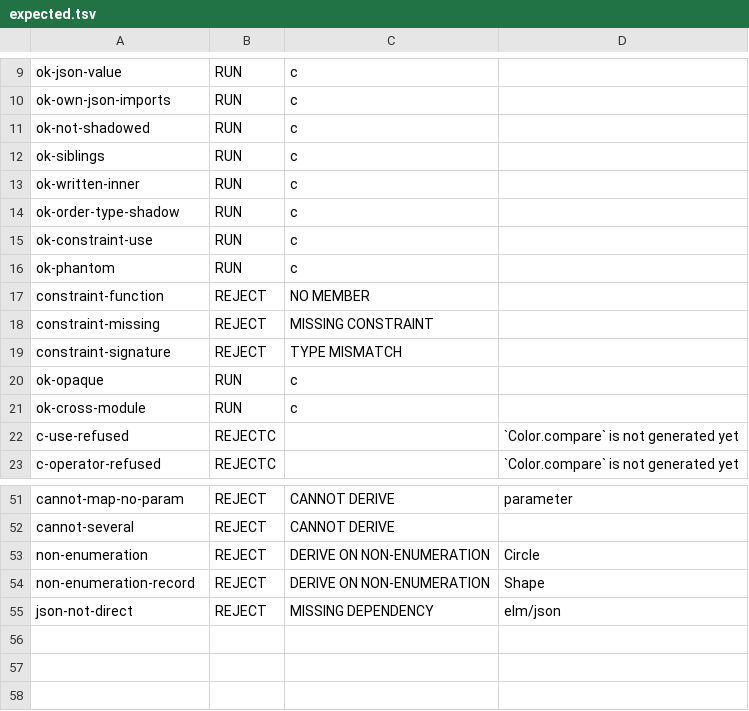
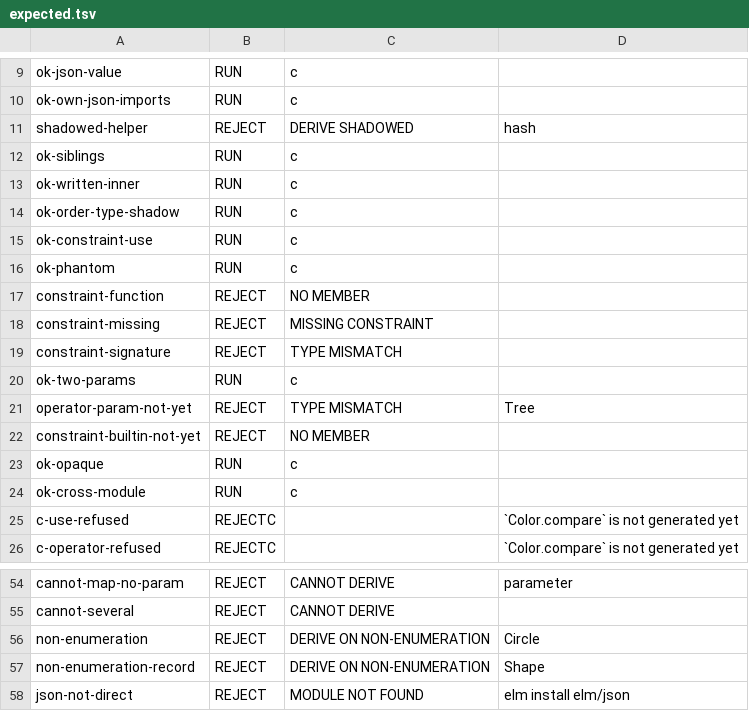
Before and after one commit to GordonBGood/ficcus-haskell-compiler, a TSV file: ficcus-tests/derive/expected.tsv, drawn as a sheet; only a part is shown, gaps mark what is left out.

Commit message:
A4a step 3: build fixes; markers at their derive line and widened hidden pattern regions (type recorder keys); derived members exempt from A3's no-constraint rule for well known members; matrix 57 cases

```diff
--- a/ficcus-tests/derive/expected.tsv
+++ b/ficcus-tests/derive/expected.tsv
@@ -10,3 +10,3 @@ ok-json-value	RUN	c
 ok-own-json-imports	RUN	c	
-ok-not-shadowed	RUN	c	
+shadowed-helper	REJECT	DERIVE SHADOWED	hash
 ok-siblings	RUN	c	
@@ -19,2 +19,5 @@ constraint-missing	REJECT	MISSING CONSTRAINT
 constraint-signature	REJECT	TYPE MISMATCH	
+ok-two-params	RUN	c	
+operator-param-not-yet	REJECT	TYPE MISMATCH	Tree
+constraint-builtin-not-yet	REJECT	NO MEMBER	
 ok-opaque	RUN	c	
@@ -54,2 +57,2 @@ non-enumeration	REJECT	DERIVE ON NON-ENUMERATION	Circle
 non-enumeration-record	REJECT	DERIVE ON NON-ENUMERATION	Shape
-json-not-direct	REJECT	MISSING DEPENDENCY	elm/json
+json-not-direct	REJECT	MODULE NOT FOUND	elm install elm/json
```
Also changed, not shown: 16 other files.
